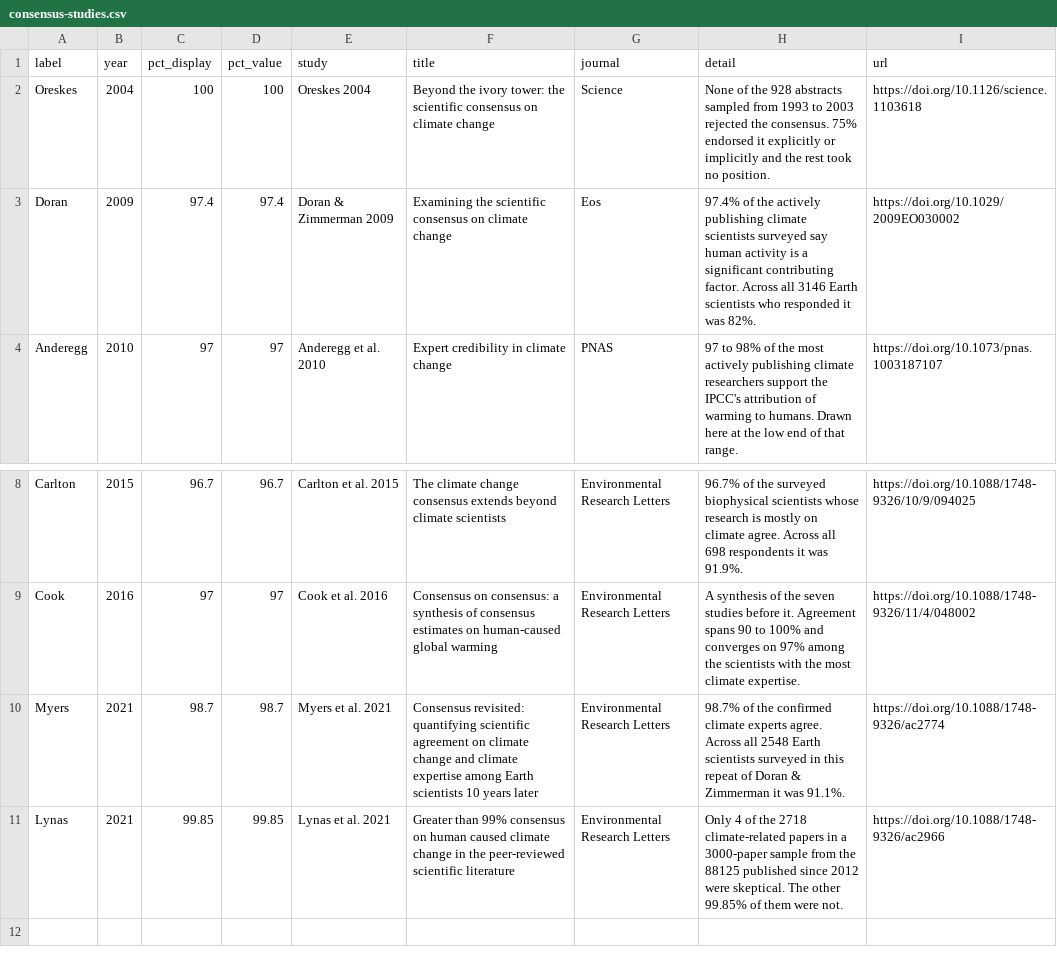
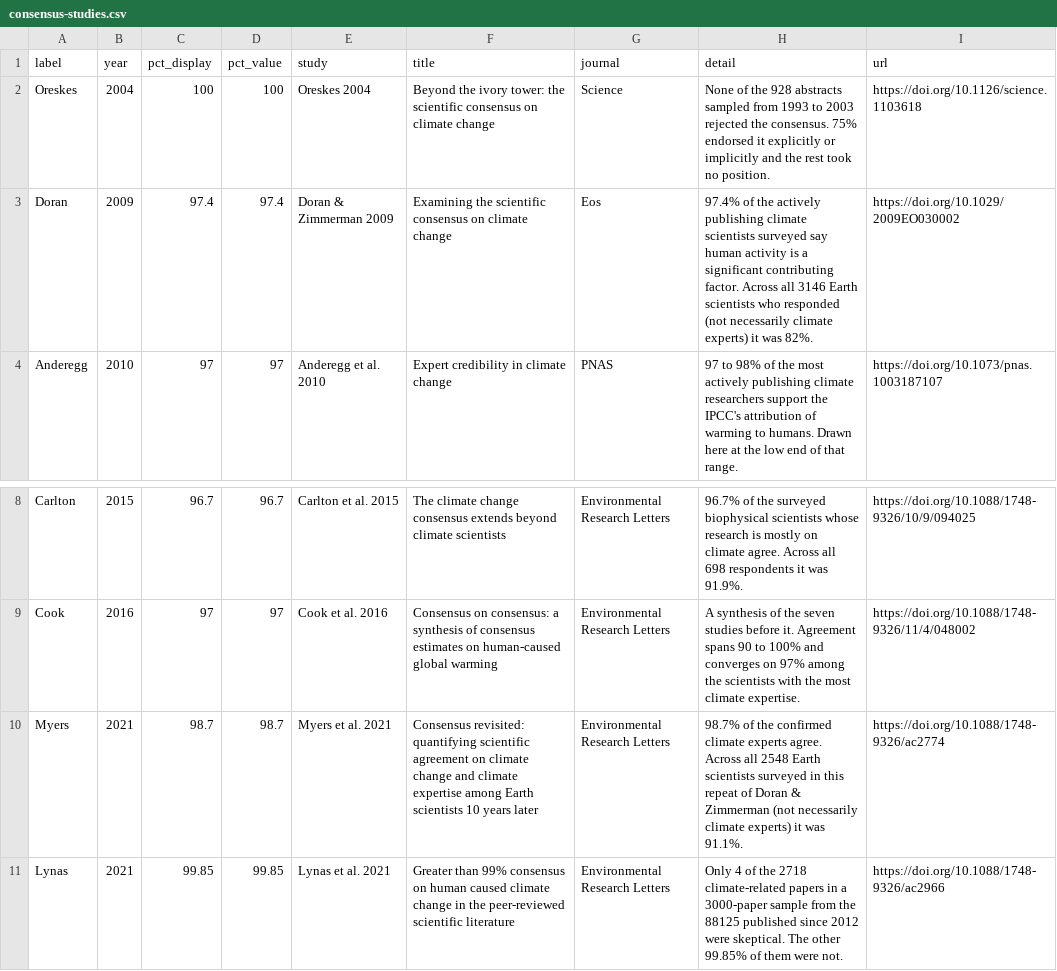
Before and after one commit to briochemc/ClimateWidgets, a CSV file: src/consensus-studies/data/consensus-studies.csv, drawn as a sheet; only a part is shown, gaps mark what is left out.

```diff
--- a/src/consensus-studies/data/consensus-studies.csv
+++ b/src/consensus-studies/data/consensus-studies.csv
@@ -2,3 +2,3 @@ label,year,pct_display,pct_value,study,title,journal,detail,url
 Oreskes,2004,100,100,Oreskes 2004,Beyond the ivory tower: the scientific consensus on climate change,Science,None of the 928 abstracts sampled from 1993 to 2003 rejected the consensus. 75% endorsed it explicitly or implicitly and the rest took no position.,https://doi.org/10.1126/science.1103618
-Doran,2009,97.4,97.4,Doran & Zimmerman 2009,Examining the scientific consensus on climate change,Eos,97.4% of the actively publishing climate scientists surveyed say human activity is a significant contributing factor. Across all 3146 Earth scientists who responded it was 82%.,https://doi.org/10.1029/2009EO030002
+Doran,2009,97.4,97.4,Doran & Zimmerman 2009,Examining the scientific consensus on climate change,Eos,97.4% of the actively publishing climate scientists surveyed say human activity is a significant contributing factor. Across all 3146 Earth scientists who responded (not necessarily climate experts) it was 82%.,https://doi.org/10.1029/2009EO030002
 Anderegg,2010,97,97,Anderegg et al. 2010,Expert credibility in climate change,PNAS,97 to 98% of the most actively publishing climate researchers support the IPCC's attribution of warming to humans. Drawn here at the low end of that range.,https://doi.org/10.1073/pnas.1003187107
@@ -9,3 +9,3 @@ Carlton,2015,96.7,96.7,Carlton et al. 2015,The climate change consensus extends
 Cook,2016,97,97,Cook et al. 2016,Consensus on consensus: a synthesis of consensus estimates on human-caused global warming,Environmental Research Letters,A synthesis of the seven studies before it. Agreement spans 90 to 100% and converges on 97% among the scientists with the most climate expertise.,https://doi.org/10.1088/1748-9326/11/4/048002
-Myers,2021,98.7,98.7,Myers et al. 2021,Consensus revisited: quantifying scientific agreement on climate change and climate expertise among Earth scientists 10 years later,Environmental Research Letters,98.7% of the confirmed climate experts agree. Across all 2548 Earth scientists surveyed in this repeat of Doran & Zimmerman it was 91.1%.,https://doi.org/10.1088/1748-9326/ac2774
+Myers,2021,98.7,98.7,Myers et al. 2021,Consensus revisited: quantifying scientific agreement on climate change and climate expertise among Earth scientists 10 years later,Environmental Research Letters,98.7% of the confirmed climate experts agree. Across all 2548 Earth scientists surveyed in this repeat of Doran & Zimmerman (not necessarily climate experts) it was 91.1%.,https://doi.org/10.1088/1748-9326/ac2774
 Lynas,2021,99.85,99.85,Lynas et al. 2021,Greater than 99% consensus on human caused climate change in the peer-reviewed scientific literature,Environmental Research Letters,Only 4 of the 2718 climate-related papers in a 3000-paper sample from the 88125 published since 2012 were skeptical. The other 99.85% of them were not.,https://doi.org/10.1088/1748-9326/ac2966
```
